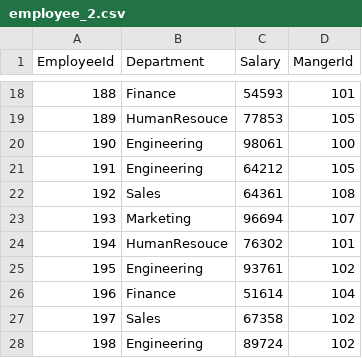
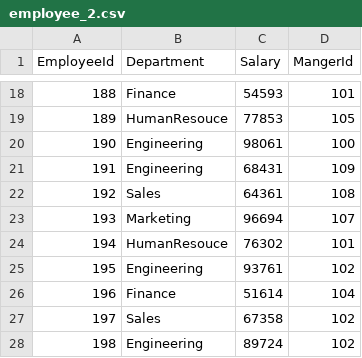
Before and after one commit to aksharma037/Employee, a CSV file: employee_2.csv, drawn as a sheet; only a part is shown, gaps mark what is left out.

Commit message:
Update employee_2.csv

```diff
--- a/employee_2.csv
+++ b/employee_2.csv
@@ -20,3 +20,3 @@ EmployeeId,Department,Salary,MangerId
 190,Engineering,98061,100
-191,Engineering,64212,105
+191,Engineering,68431,109
 192,Sales,64361,108
```
